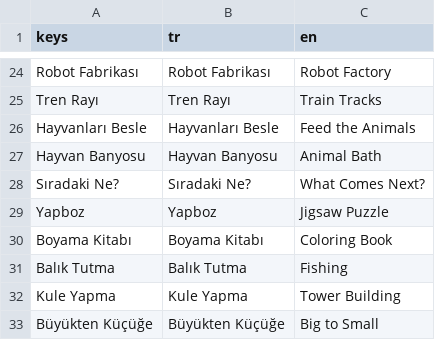
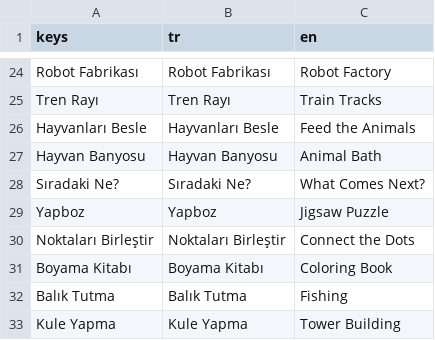
Before and after one commit to kidolab-studio/bouncy-zoo, a CSV file: ortak/ceviri/ceviriler.csv, drawn as a sheet; only a part is shown, gaps mark what is left out; the shorter side is filled out with more unchanged rows.

```diff
--- a/ortak/ceviri/ceviriler.csv
+++ b/ortak/ceviri/ceviriler.csv
@@ -29,2 +29,3 @@
 "Yapboz","Yapboz","Jigsaw Puzzle"
+"Noktaları Birleştir","Noktaları Birleştir","Connect the Dots"
 "Boyama Kitabı","Boyama Kitabı","Coloring Book"
```
Also changed, not shown: 8 other files.
